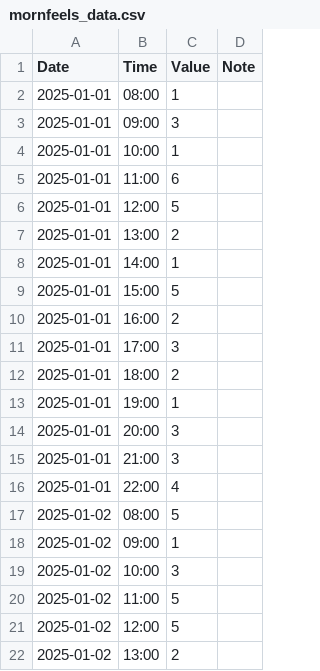
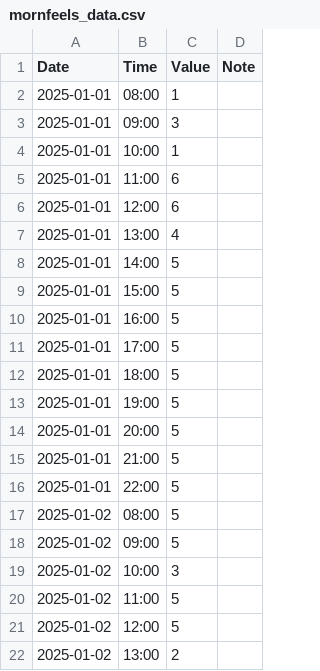
Before and after one commit to Morn2/mornfeels, a CSV file: mornfeels_data.csv, drawn as a sheet; only a part is shown.

```diff
--- a/mornfeels_data.csv
+++ b/mornfeels_data.csv
@@ -5,15 +5,15 @@ Date;Time;Value;Note
 2025-01-01;11:00;6
-2025-01-01;12:00;5
-2025-01-01;13:00;2
-2025-01-01;14:00;1
+2025-01-01;12:00;6
+2025-01-01;13:00;4
+2025-01-01;14:00;5
 2025-01-01;15:00;5
-2025-01-01;16:00;2
-2025-01-01;17:00;3
-2025-01-01;18:00;2
-2025-01-01;19:00;1
-2025-01-01;20:00;3
-2025-01-01;21:00;3
-2025-01-01;22:00;4
+2025-01-01;16:00;5
+2025-01-01;17:00;5
+2025-01-01;18:00;5
+2025-01-01;19:00;5
+2025-01-01;20:00;5
+2025-01-01;21:00;5
+2025-01-01;22:00;5
 2025-01-02;08:00;5
-2025-01-02;09:00;1
+2025-01-02;09:00;5
 2025-01-02;10:00;3
```
Also changed, not shown: 34 other files.
